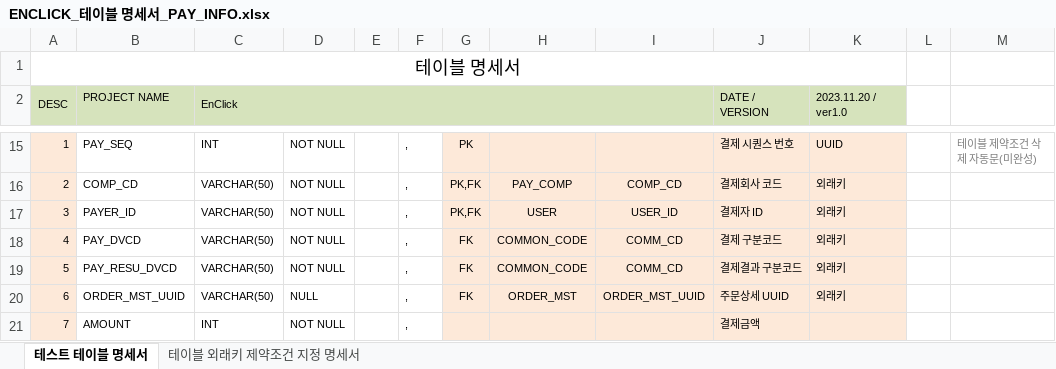
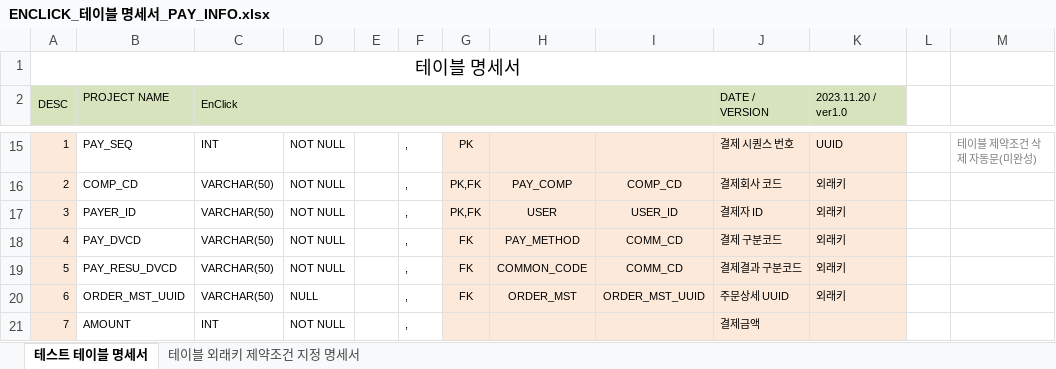
Before and after one commit to TurtleSwitch/EnClick-DOCU, an Excel workbook: DB Specification/ENCLICK_테이블 명세서_PAY_INFO.xlsx, sheet 테스트 테이블 명세서, drawn as a sheet; only a part is shown, gaps mark what is left out; values as stored, in another font and other column widths than the file's, no borders; charts and pictures not drawn; the diff names each change by its address in the sheet, - before the commit and + after, or states it on an @@ line.

```diff
--- a/DB Specification/ENCLICK_테이블 명세서_PAY_INFO.xlsx (sheet 테스트 테이블 명세서)
+++ b/DB Specification/ENCLICK_테이블 명세서_PAY_INFO.xlsx (sheet 테스트 테이블 명세서)
-H18: COMMON_CODE
+H18: PAY_METHOD
```
Also changed, not shown: sheet 테이블 외래키 제약조건 지정 명세서, formulas that keep their value, 4 other files.
